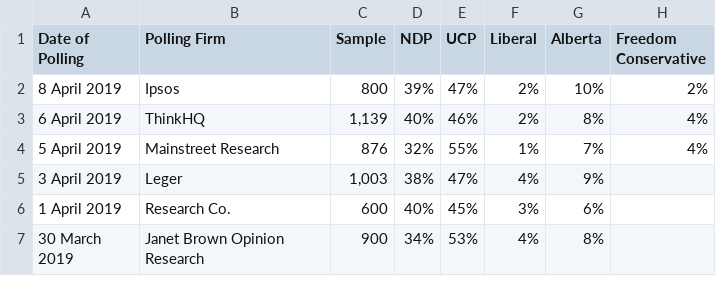
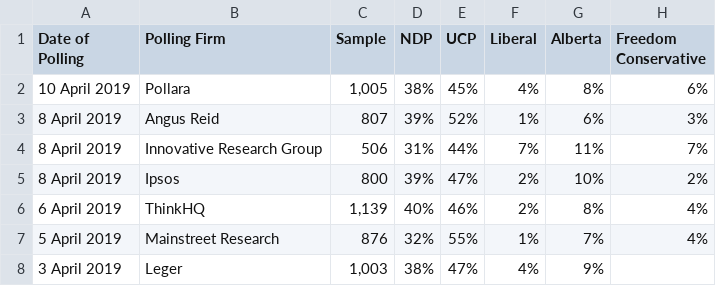
Before and after one commit to ErikPartridge/canadian-election-data, a CSV file: alberta/2019 Alberta Polling.csv, drawn as a sheet; only a part is shown; the shorter side is filled out with more unchanged rows; the diff names each change by its address in the sheet, - before the commit and + after, or states it on an @@ line.

Commit message:
Update 2019 Alberta Polling.csv

```diff
--- a/alberta/2019 Alberta Polling.csv
+++ b/alberta/2019 Alberta Polling.csv
+row 2: 10 April 2019 | Pollara | 1,005 | 38% | 45% | 4% | 8% | 6%
+row 3: 8 April 2019 | Angus Reid | 807 | 39% | 52% | 1% | 6% | 3%
+row 4: 8 April 2019 | Innovative Research Group | 506 | 31% | 44% | 7% | 11% | 7%
```
